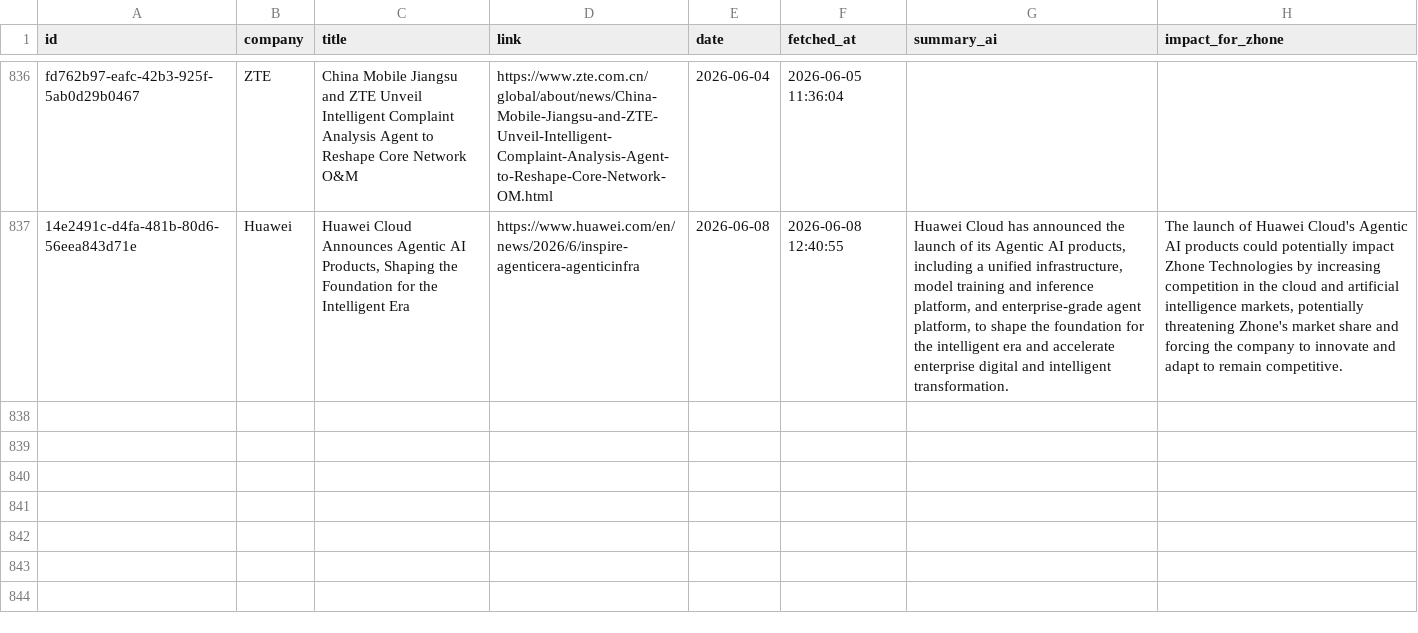
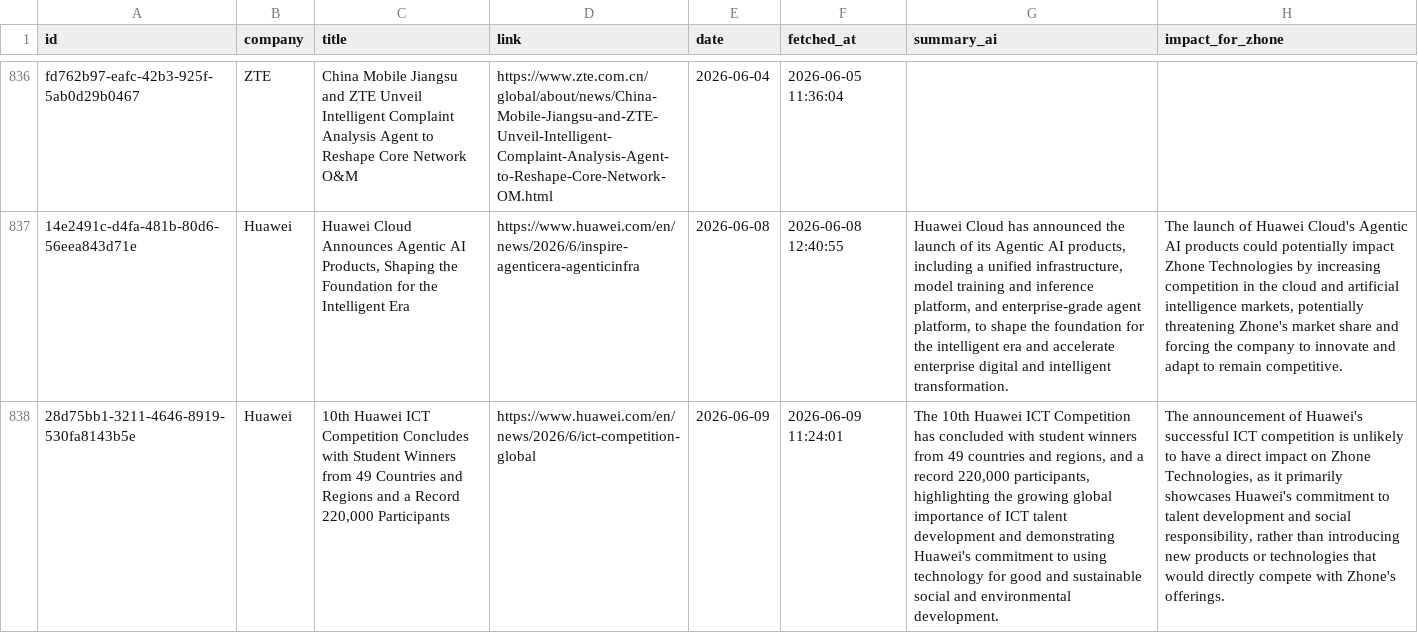
Before and after one commit to flabelle999/presswatch-app, a CSV file: press_releases_master.csv, drawn as a sheet; only a part is shown, gaps mark what is left out; the diff names each change by its address in the sheet, - before the commit and + after, or states it on an @@ line.

```diff
--- a/press_releases_master.csv
+++ b/press_releases_master.csv
+row 838: 28d75bb1-3211-4646-8919-530fa8143b5e | Huawei | 10th Huawei ICT Competition Concludes with Student Winners from 49 Countries and Regions and a Record 220,000 Participants | https://www.huawei.com/en/news/2026/6/ict-competition-global | 2026-06-09 | 2026-06-09 11:24:01 | The 10th Huawei ICT Competition has concluded with student winners from 49 countries and regions, and a record 220,000 participants, highlighting the growing global importance of ICT talent development and demonstrating Huawei's commitment to using technology for good and sustainable social and environmental development. | The announcement of Huawei's successful ICT competition is unlikely to have a direct impact on Zhone Technologies, as it primarily showcases Huawei's commitment to talent development and social responsibility, rather than introducing new products or technologies that would directly compete with Zhone's offerings.
```
